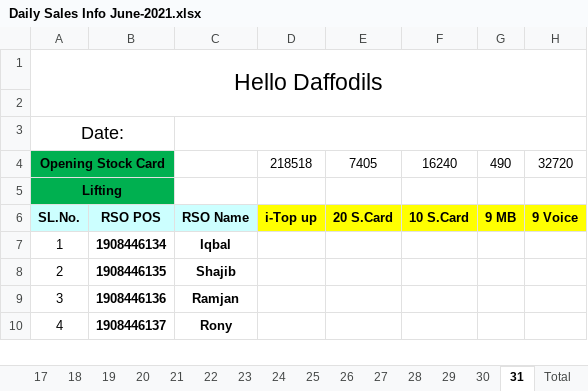
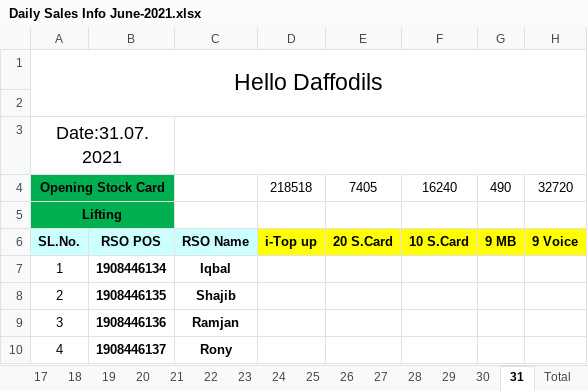
Before and after one commit to aliulkabir/hd, an Excel workbook: June2021/30.06.2021/Daily Sales Info June-2021.xlsx, sheet 31, drawn as a sheet; only a part is shown; values as stored, in another font and other column widths than the file's, no borders; conditional formats not drawn; the diff names each change by its address in the sheet, - before the commit and + after, or states it on an @@ line.

```diff
--- a/June2021/30.06.2021/Daily Sales Info June-2021.xlsx (sheet 31)
+++ b/June2021/30.06.2021/Daily Sales Info June-2021.xlsx (sheet 31)
-A3: Date:
+A3: Date:31.07.2021
```
Also changed, not shown: June2021/30.06.2021/Hello Daffodils Balance Transfer June'2021.xlsx, 4 other files.
